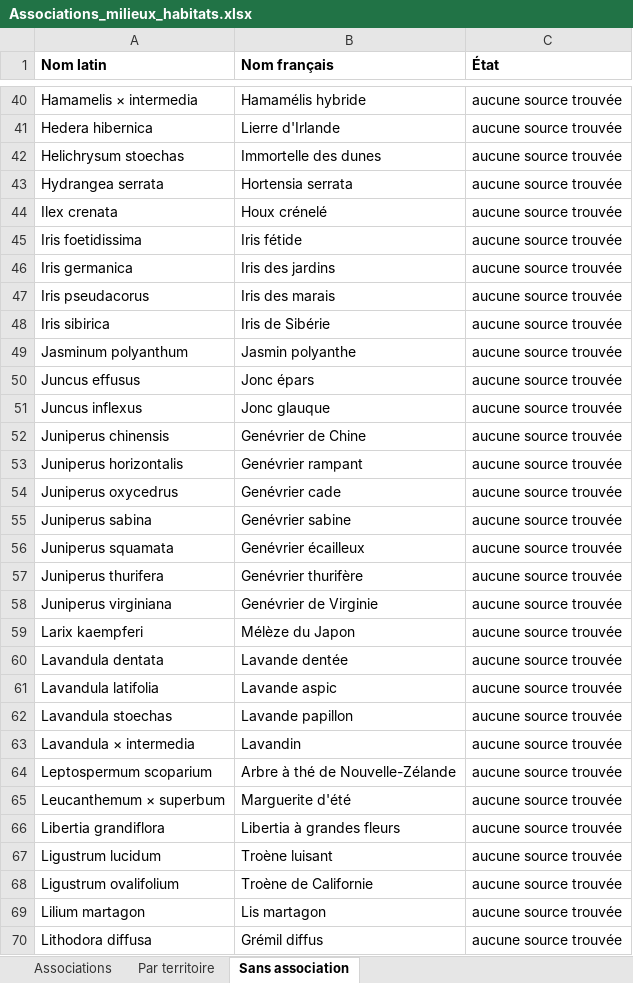
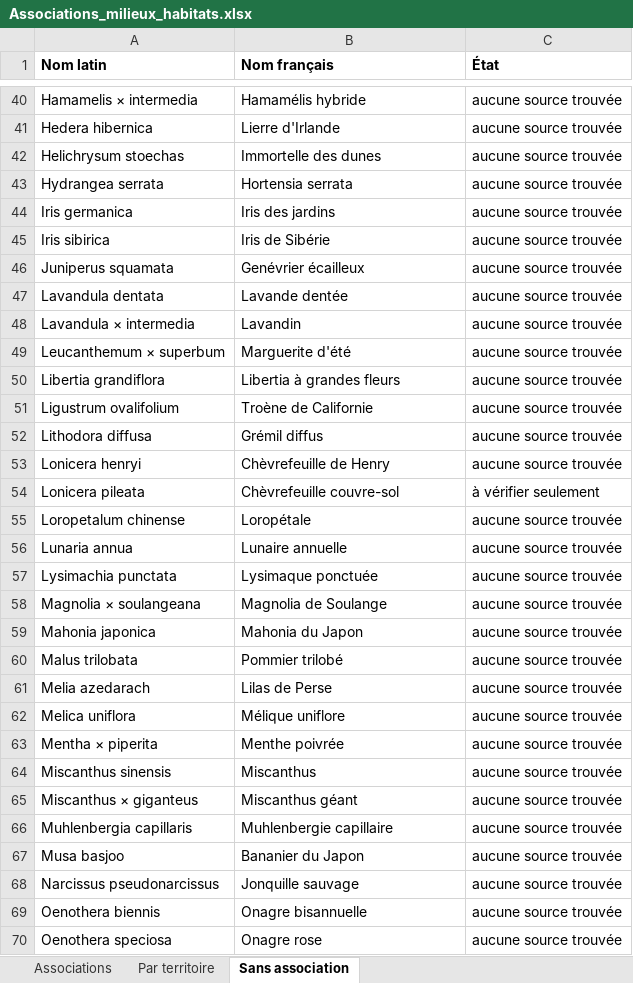
Before and after one commit to CollectifDevidoir/ROYAUME-DES-PLANTES, an Excel workbook: donnees/milieux/Associations_milieux_habitats.xlsx, sheet Sans association, drawn as a sheet; only a part is shown, gaps mark what is left out; the shorter side is filled out with more unchanged rows; values as stored, in another font and other column widths than the file's, no borders; the diff covers the shown part only; the diff names each change by its address in the sheet, - before the commit and + after, or states it on an @@ line.

```diff
--- a/donnees/milieux/Associations_milieux_habitats.xlsx (sheet Sans association)
+++ b/donnees/milieux/Associations_milieux_habitats.xlsx (sheet Sans association)
-row 44: Ilex crenata | Houx crénelé | aucune source trouvée
-row 45: Iris foetidissima | Iris fétide | aucune source trouvée
-row 47: Iris pseudacorus | Iris des marais | aucune source trouvée
-row 49: Jasminum polyanthum | Jasmin polyanthe | aucune source trouvée
-row 50: Juncus effusus | Jonc épars | aucune source trouvée
-row 51: Juncus inflexus | Jonc glauque | aucune source trouvée
-row 52: Juniperus chinensis | Genévrier de Chine | aucune source trouvée
-row 53: Juniperus horizontalis | Genévrier rampant | aucune source trouvée
-row 54: Juniperus oxycedrus | Genévrier cade | aucune source trouvée
-row 55: Juniperus sabina | Genévrier sabine | aucune source trouvée
-row 57: Juniperus thurifera | Genévrier thurifère | aucune source trouvée
-row 58: Juniperus virginiana | Genévrier de Virginie | aucune source trouvée
-row 59: Larix kaempferi | Mélèze du Japon | aucune source trouvée
-row 61: Lavandula latifolia | Lavande aspic | aucune source trouvée
-row 62: Lavandula stoechas | Lavande papillon | aucune source trouvée
-row 64: Leptospermum scoparium | Arbre à thé de Nouvelle-Zélande | aucune source trouvée
-row 67: Ligustrum lucidum | Troène luisant | aucune source trouvée
-row 69: Lilium martagon | Lis martagon | aucune source trouvée
```
Also changed, not shown: 15 removed rows elsewhere in this sheet, sheet Associations, sheet Par territoire, 2 other files.
